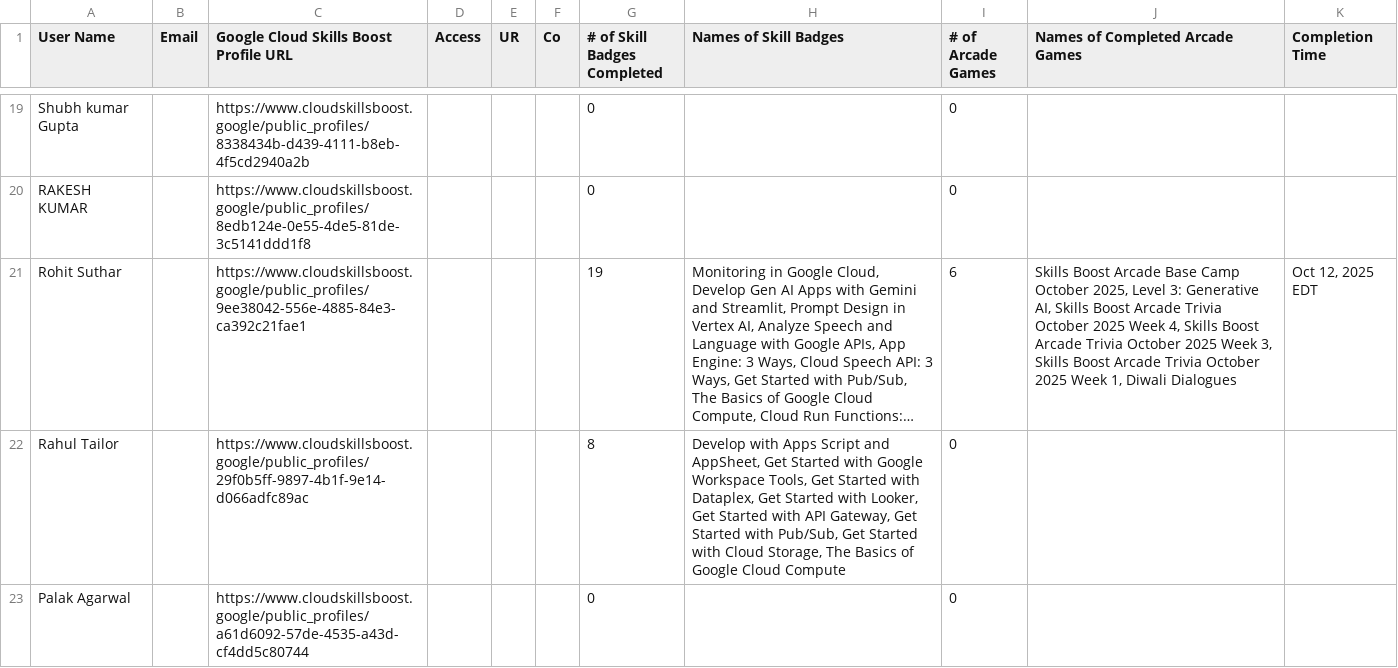
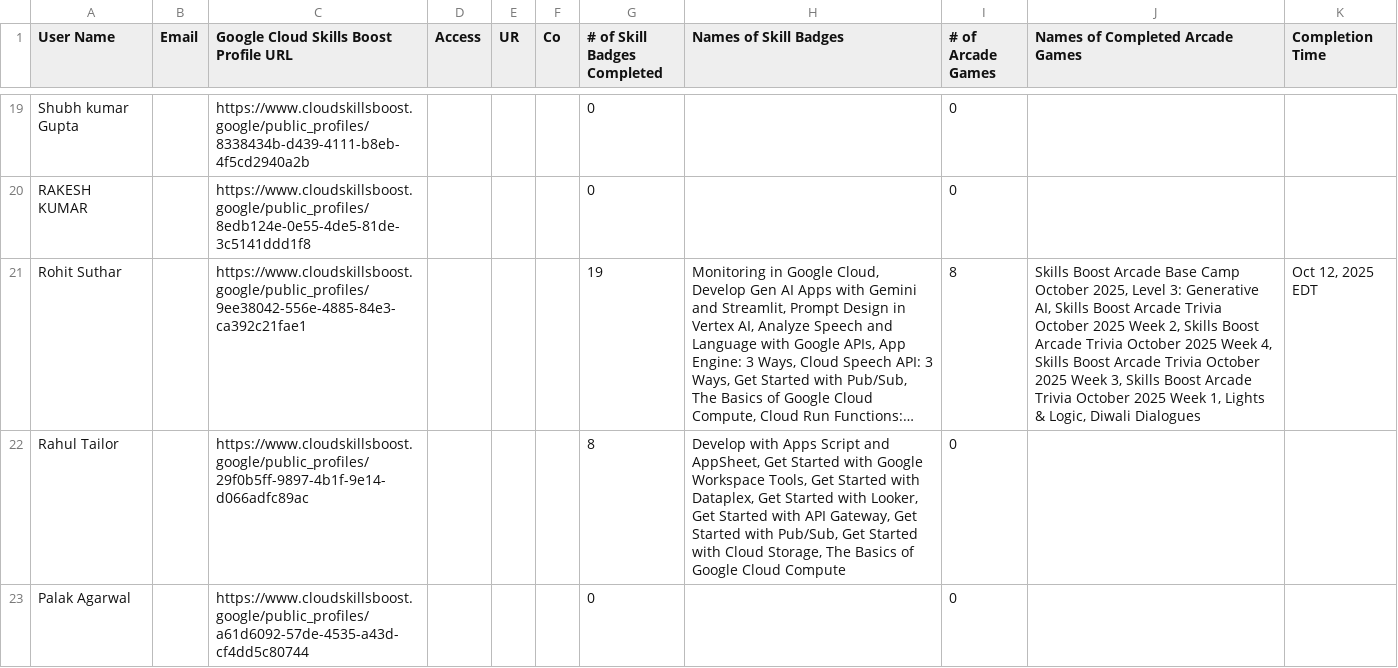
Before and after one commit to mohitsharmas97/leaderboard_gdg, a CSV file: progress_data.csv, drawn as a sheet; only a part is shown, gaps mark what is left out; long unchanged cells end in …; the diff covers the shown part only; the diff names each change by its address in the sheet, - before the commit and + after, or states it on an @@ line.

```diff
--- a/progress_data.csv
+++ b/progress_data.csv
-I21 (# of Arcade Games): 6
+I21 (# of Arcade Games): 8
-J21 (Names of Completed Arcade Games): …2025 Week 4, Skills Boost Arcade Trivia October 2025 Week 3, Skills Boost Arcade Trivia October 2025 Week 1, Diwali Dialogues
+J21 (Names of Completed Arcade Games): …2025 Week 2, Skills Boost Arcade Trivia October 2025 Week 4, Skills Boost Arcade Trivia October 2025 Week 3, Skills Boost Arcade Trivia October 2025 Week 1, Lights & Logic, Diwali Dialogues
```
Also changed, not shown: 1 added row and 4 edited cells elsewhere in this file, google_cloud_badges_details.csv.
